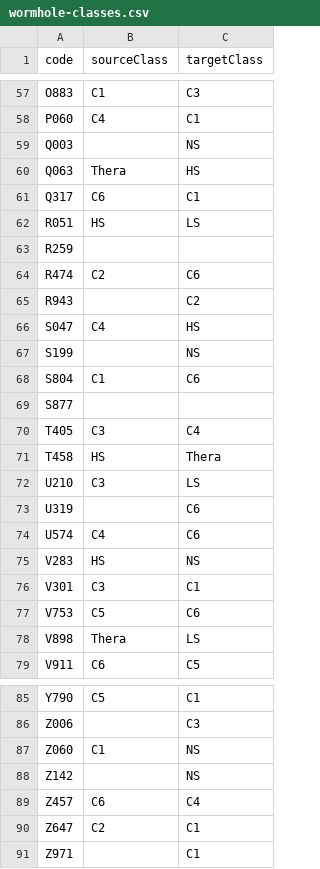
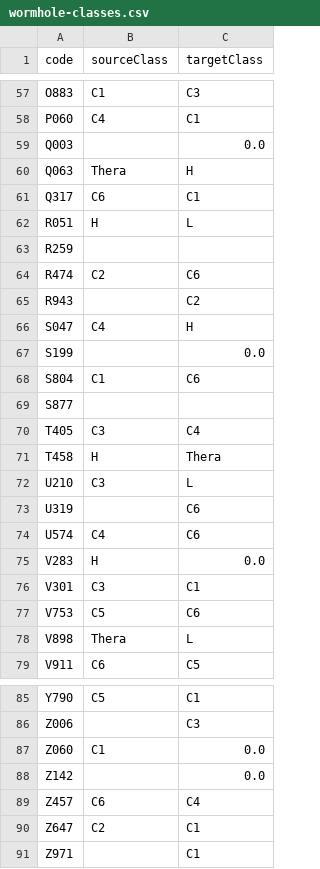
Before and after one commit to KitchenSinkhole/pathfinder-archeology, a CSV file: scripts/data/wormhole-classes.csv, drawn as a sheet; only a part is shown, gaps mark what is left out; the diff covers the shown part only.

```diff
--- a/scripts/data/wormhole-classes.csv
+++ b/scripts/data/wormhole-classes.csv
@@ -58,6 +58,6 @@ O883;C1;C3
 P060;C4;C1
-Q003;;NS
-Q063;Thera;HS
+Q003;;0.0
+Q063;Thera;H
 Q317;C6;C1
-R051;HS;LS
+R051;H;L
 R259;;
@@ -65,4 +65,4 @@ R474;C2;C6
 R943;;C2
-S047;C4;HS
-S199;;NS
+S047;C4;H
+S199;;0.0
 S804;C1;C6
@@ -70,10 +70,10 @@ S877;;
 T405;C3;C4
-T458;HS;Thera
-U210;C3;LS
+T458;H;Thera
+U210;C3;L
 U319;;C6
 U574;C4;C6
-V283;HS;NS
+V283;H;0.0
 V301;C3;C1
 V753;C5;C6
-V898;Thera;LS
+V898;Thera;L
 V911;C6;C5
@@ -86,4 +86,4 @@ Y790;C5;C1
 Z006;;C3
-Z060;C1;NS
-Z142;;NS
+Z060;C1;0.0
+Z142;;0.0
 Z457;C6;C4
```
Also changed, not shown: 23 edited cells elsewhere in this file, 10 other files.
